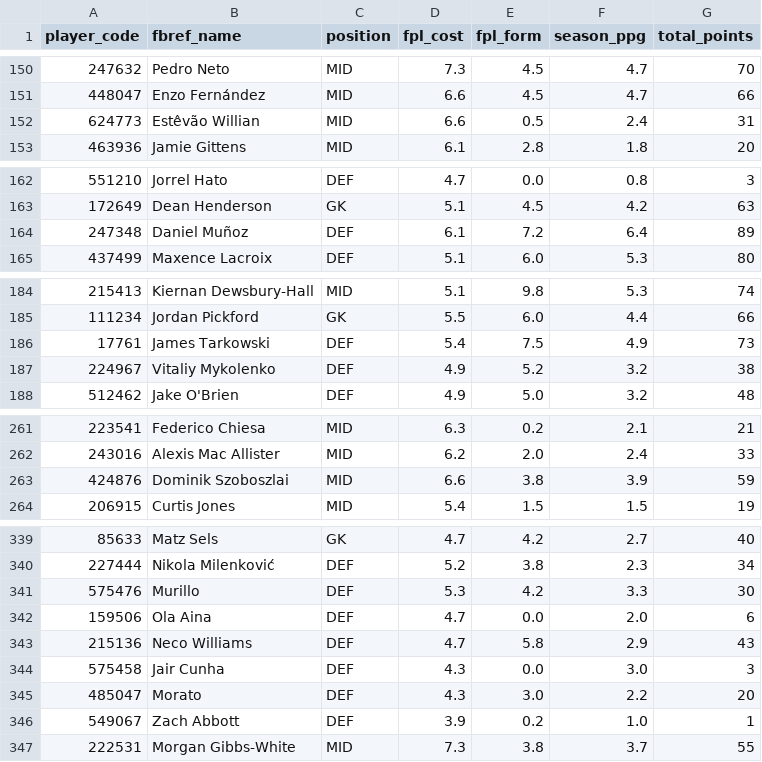
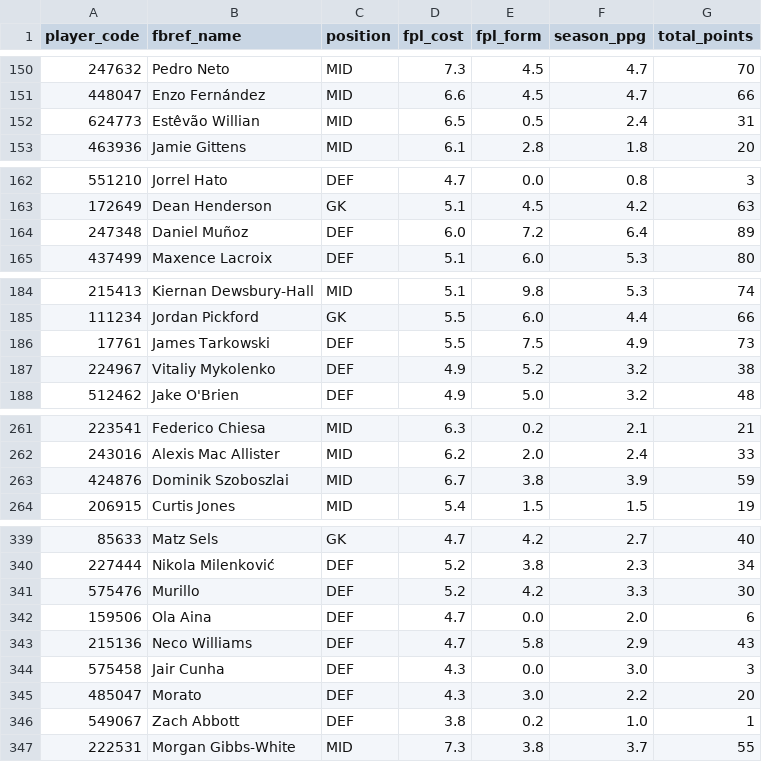
Before and after one commit to SpoicyCurri/ff-bot, a CSV file: data/fpl/fpl_players.csv, drawn as a sheet; only a part is shown, gaps mark what is left out; the diff covers the shown part only.

```diff
--- a/data/fpl/fpl_players.csv
+++ b/data/fpl/fpl_players.csv
@@ -151,3 +151,3 @@ player_code,fbref_name,position,fpl_cost,fpl_form,season_ppg,total_points
 448047,Enzo Fernández,MID,6.6,4.5,4.7,66
-624773,Estêvão Willian,MID,6.6,0.5,2.4,31
+624773,Estêvão Willian,MID,6.5,0.5,2.4,31
 463936,Jamie Gittens,MID,6.1,2.8,1.8,20
@@ -163,3 +163,3 @@ player_code,fbref_name,position,fpl_cost,fpl_form,season_ppg,total_points
 172649,Dean Henderson,GK,5.1,4.5,4.2,63
-247348,Daniel Muñoz,DEF,6.1,7.2,6.4,89
+247348,Daniel Muñoz,DEF,6.0,7.2,6.4,89
 437499,Maxence Lacroix,DEF,5.1,6.0,5.3,80
@@ -185,3 +185,3 @@ player_code,fbref_name,position,fpl_cost,fpl_form,season_ppg,total_points
 111234,Jordan Pickford,GK,5.5,6.0,4.4,66
-17761,James Tarkowski,DEF,5.4,7.5,4.9,73
+17761,James Tarkowski,DEF,5.5,7.5,4.9,73
 224967,Vitaliy Mykolenko,DEF,4.9,5.2,3.2,38
@@ -262,3 +262,3 @@ player_code,fbref_name,position,fpl_cost,fpl_form,season_ppg,total_points
 243016,Alexis Mac Allister,MID,6.2,2.0,2.4,33
-424876,Dominik Szoboszlai,MID,6.6,3.8,3.9,59
+424876,Dominik Szoboszlai,MID,6.7,3.8,3.9,59
 206915,Curtis Jones,MID,5.4,1.5,1.5,19
@@ -340,3 +340,3 @@ player_code,fbref_name,position,fpl_cost,fpl_form,season_ppg,total_points
 227444,Nikola Milenković,DEF,5.2,3.8,2.3,34
-575476,Murillo,DEF,5.3,4.2,3.3,30
+575476,Murillo,DEF,5.2,4.2,3.3,30
 159506,Ola Aina,DEF,4.7,0.0,2.0,6
@@ -345,3 +345,3 @@ player_code,fbref_name,position,fpl_cost,fpl_form,season_ppg,total_points
 485047,Morato,DEF,4.3,3.0,2.2,20
-549067,Zach Abbott,DEF,3.9,0.2,1.0,1
+549067,Zach Abbott,DEF,3.8,0.2,1.0,1
 222531,Morgan Gibbs-White,MID,7.3,3.8,3.7,55
```
Also changed, not shown: 3 edited cells elsewhere in this file, data/fpl/ref__all_fpl_datas.csv.
